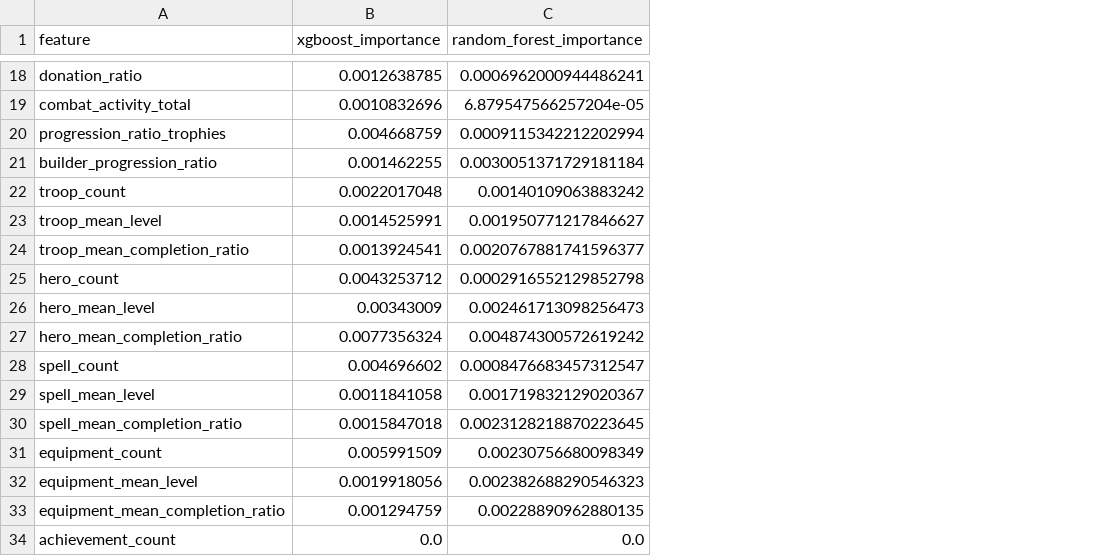
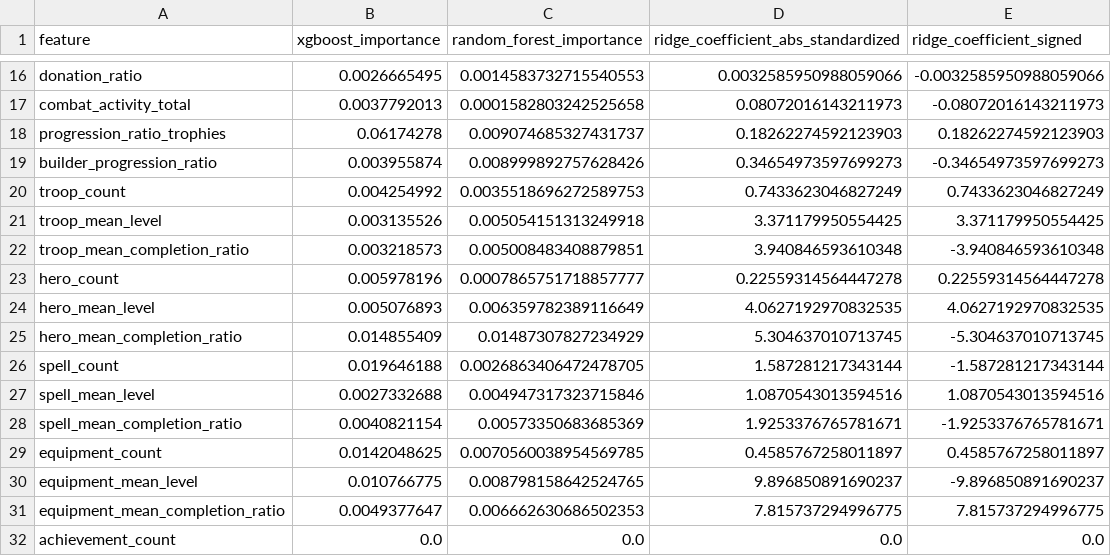
Before and after one commit to oteope/clash-of-clans-ml-lab, a CSV file: src/results/P2/with_trophies/feature_importance_comparison.csv, drawn as a sheet; only a part is shown, gaps mark what is left out; addresses are those after the commit; the diff covers the shown part only; the diff names each change by its address in the sheet, - before the commit and + after, or states it on an @@ line.

Commit message:
New p2 results

```diff
--- a/src/results/P2/with_trophies/feature_importance_comparison.csv
+++ b/src/results/P2/with_trophies/feature_importance_comparison.csv
+column D, row 1: ridge_coefficient_abs_standardized; rows 16-32: 0.0032585950988059066 | 0.08072016143211973 | 0.18262274592123903 | 0.34654973597699273 | 0.7433623046827249 | 3.371179950554425 | 3.940846593610348 | 0.22559314564447278 | 4.0627192970832535 | 5.304637010713745 | 1.587281217343144 | 1.0870543013594516 | 1.9253376765781671 | 0.4585767258011897 | 9.896850891690237 | 7.815737294996775 | 0.0
+column E (ridge_coefficient_signed), rows 16-32: -0.0032585950988059066 | -0.08072016143211973 | 0.18262274592123903 | -0.34654973597699273 | 0.7433623046827249 | 3.371179950554425 | -3.940846593610348 | 0.22559314564447278 | 4.0627192970832535 | -5.304637010713745 | -1.587281217343144 | 1.0870543013594516 | -1.9253376765781671 | 0.4585767258011897 | -9.896850891690237 | 7.815737294996775 | 0.0
-B16 (xgboost_importance): 0.0012638785
+B16 (xgboost_importance): 0.0026665495
-C16 (random_forest_importance): 0.0006962000944486241
+C16 (random_forest_importance): 0.0014583732715540553
-B17 (xgboost_importance): 0.0010832696
+B17 (xgboost_importance): 0.0037792013
-C17 (random_forest_importance): 6.879547566257204e-05
+C17 (random_forest_importance): 0.0001582803242525658
-B18 (xgboost_importance): 0.004668759
+B18 (xgboost_importance): 0.06174278
-C18 (random_forest_importance): 0.0009115342212202994
+C18 (random_forest_importance): 0.009074685327431737
-B19 (xgboost_importance): 0.001462255
+B19 (xgboost_importance): 0.003955874
-C19 (random_forest_importance): 0.0030051371729181184
+C19 (random_forest_importance): 0.008999892757628426
-B20 (xgboost_importance): 0.0022017048
+B20 (xgboost_importance): 0.004254992
-C20 (random_forest_importance): 0.00140109063883242
+C20 (random_forest_importance): 0.0035518696272589753
-B21 (xgboost_importance): 0.0014525991
+B21 (xgboost_importance): 0.003135526
-C21 (random_forest_importance): 0.001950771217846627
+C21 (random_forest_importance): 0.005054151313249918
-B22 (xgboost_importance): 0.0013924541
+B22 (xgboost_importance): 0.003218573
-C22 (random_forest_importance): 0.0020767881741596377
+C22 (random_forest_importance): 0.005008483408879851
-B23 (xgboost_importance): 0.0043253712
+B23 (xgboost_importance): 0.005978196
-C23 (random_forest_importance): 0.0002916552129852798
+C23 (random_forest_importance): 0.0007865751718857777
-B24 (xgboost_importance): 0.00343009
+B24 (xgboost_importance): 0.005076893
-C24 (random_forest_importance): 0.002461713098256473
+C24 (random_forest_importance): 0.006359782389116649
-B25 (xgboost_importance): 0.0077356324
+B25 (xgboost_importance): 0.014855409
-C25 (random_forest_importance): 0.004874300572619242
+C25 (random_forest_importance): 0.01487307827234929
-B26 (xgboost_importance): 0.004696602
+B26 (xgboost_importance): 0.019646188
-C26 (random_forest_importance): 0.0008476683457312547
+C26 (random_forest_importance): 0.0026863406472478705
-B27 (xgboost_importance): 0.0011841058
+B27 (xgboost_importance): 0.0027332688
-C27 (random_forest_importance): 0.001719832129020367
+C27 (random_forest_importance): 0.004947317323715846
-B28 (xgboost_importance): 0.0015847018
+B28 (xgboost_importance): 0.0040821154
-C28 (random_forest_importance): 0.0023128218870223645
+C28 (random_forest_importance): 0.00573350683685369
-B29 (xgboost_importance): 0.005991509
+B29 (xgboost_importance): 0.0142048625
-C29 (random_forest_importance): 0.00230756680098349
+C29 (random_forest_importance): 0.0070560038954569785
-B30 (xgboost_importance): 0.0019918056
+B30 (xgboost_importance): 0.010766775
-C30 (random_forest_importance): 0.002382688290546323
+C30 (random_forest_importance): 0.008798158642524765
-B31 (xgboost_importance): 0.001294759
+B31 (xgboost_importance): 0.0049377647
-C31 (random_forest_importance): 0.00228890962880135
+C31 (random_forest_importance): 0.006662630686502353
```
Also changed, not shown: 2 removed rows and 106 edited cells elsewhere in this file, src/results/P2/best_model_by_variant.csv, src/results/P2/feature_importance_global_comparison.csv, 34 other files.
